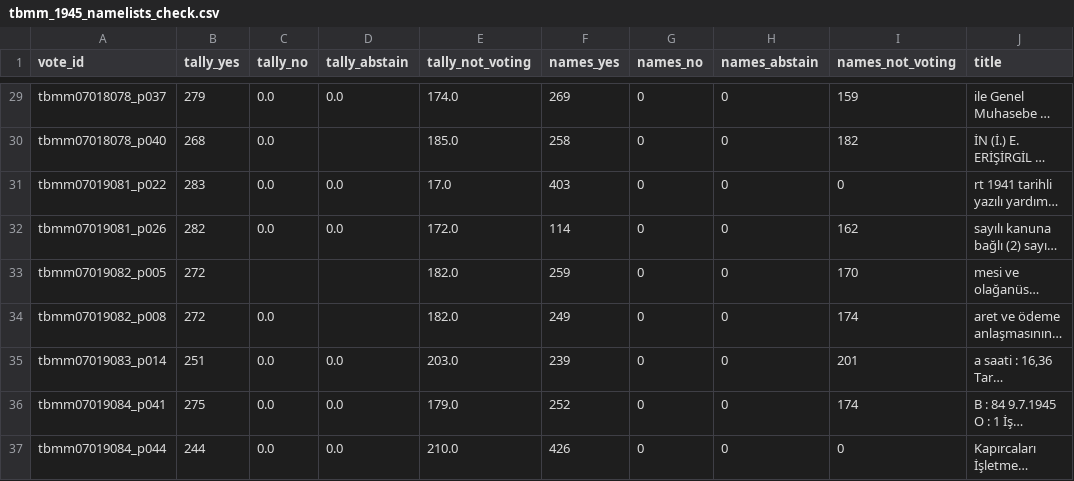
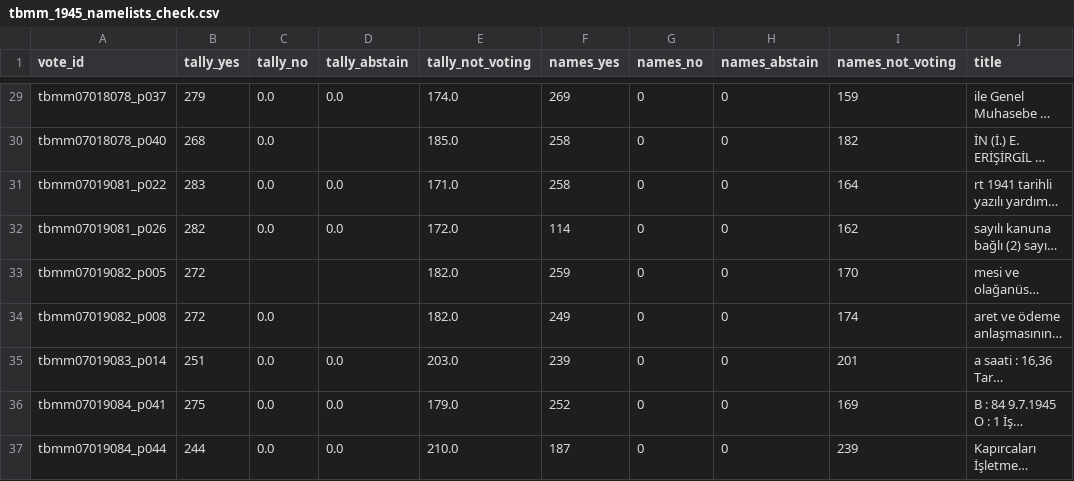
Before and after one commit to osmandemirbag/rollcalllandrc, a CSV file: data/interim/tbmm_1945_namelists_check.csv, drawn as a sheet; only a part is shown, gaps mark what is left out; long unchanged cells end in …; the diff covers the shown part only; the diff names each change by its address in the sheet, - before the commit and + after, or states it on an @@ line.

```diff
--- a/data/interim/tbmm_1945_namelists_check.csv
+++ b/data/interim/tbmm_1945_namelists_check.csv
-E31 (tally_not_voting): 17.0
+E31 (tally_not_voting): 171.0
-F31 (names_yes): 403
+F31 (names_yes): 258
-I31 (names_not_voting): 0
+I31 (names_not_voting): 164
-I36 (names_not_voting): 174
+I36 (names_not_voting): 169
-F37 (names_yes): 426
+F37 (names_yes): 187
-I37 (names_not_voting): 0
+I37 (names_not_voting): 239
```
Also changed, not shown: 20 edited cells elsewhere in this file, 27 other files.
